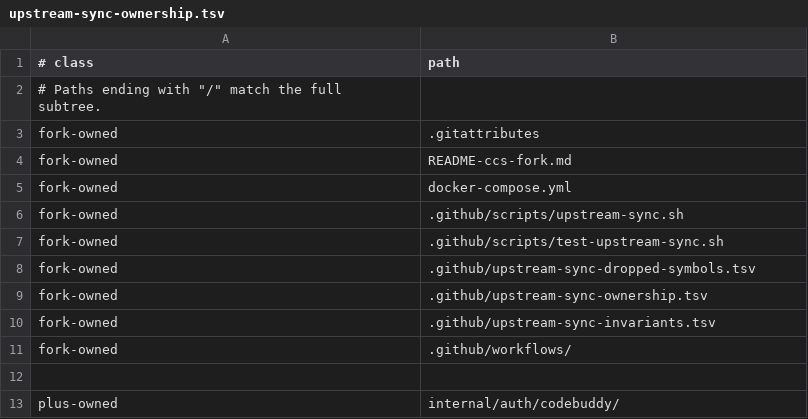
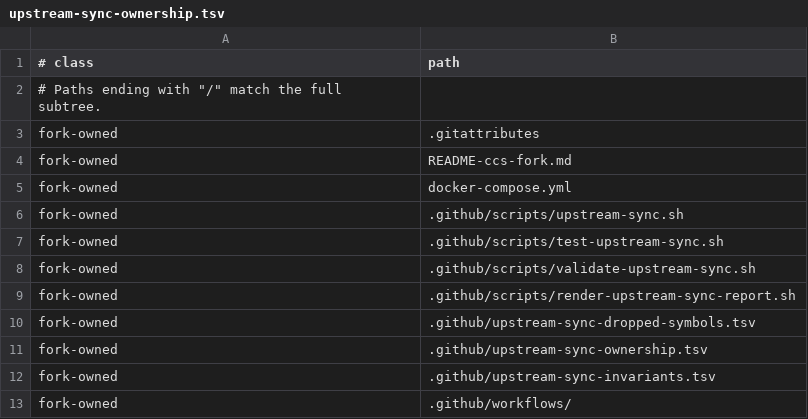
Before and after one commit to unstableneutron/CLIProxyAPIPlus, a TSV file: .github/upstream-sync-ownership.tsv, drawn as a sheet; only a part is shown; the shorter side is filled out with more unchanged rows; the diff names each change by its address in the sheet, - before the commit and + after, or states it on an @@ line.

```diff
--- a/.github/upstream-sync-ownership.tsv
+++ b/.github/upstream-sync-ownership.tsv
+row 8: fork-owned | .github/scripts/validate-upstream-sync.sh
+row 9: fork-owned | .github/scripts/render-upstream-sync-report.sh
```
Also changed, not shown: .github/upstream-sync-invariants.tsv, 4 other files.
